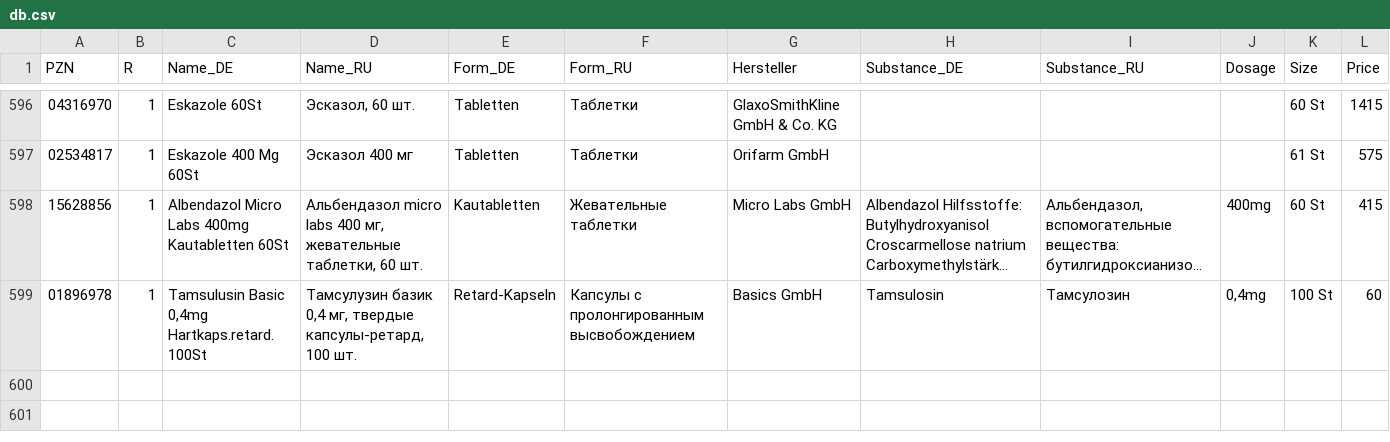
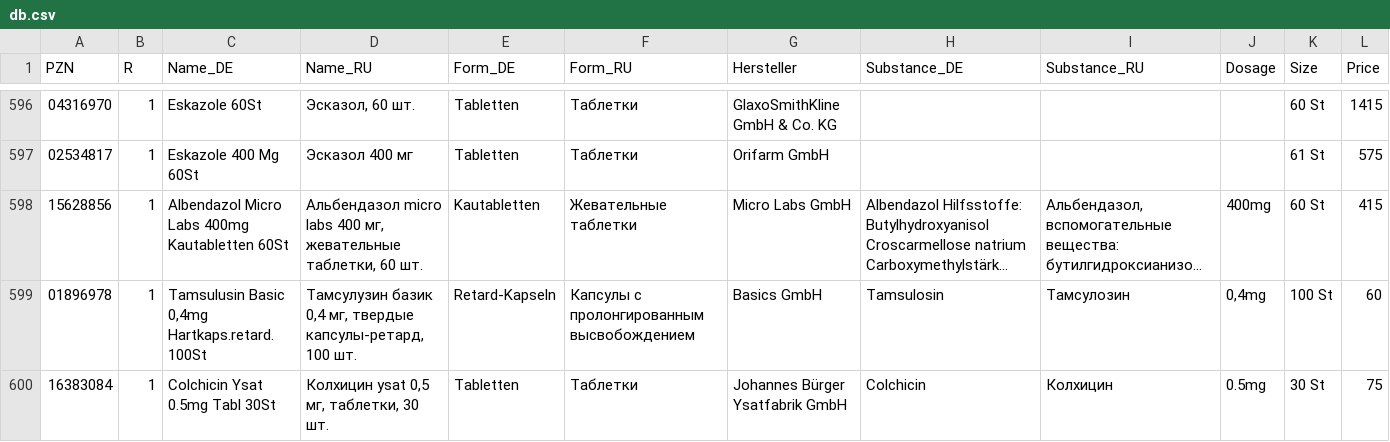
Before and after one commit to gxxmwolf-wq/catalog, a CSV file: db.csv, drawn as a sheet; only a part is shown, gaps mark what is left out; long unchanged cells end in …; rows hold the shown columns only; the diff names each change by its address in the sheet, - before the commit and + after, or states it on an @@ line.

Commit message:
Обновление базы PZN (Диск + GitHub) 🚀

```diff
--- a/db.csv
+++ b/db.csv
+row 600: 16383084 | 1 | Colchicin Ysat 0.5mg Tabl 30St | Колхицин ysat 0,5 мг, таблетки, 30 шт. | Tabletten | Таблетки | Johannes Bürger Ysatfabrik GmbH | Colchicin | Колхицин | 0.5mg | 30 St | 75
```
